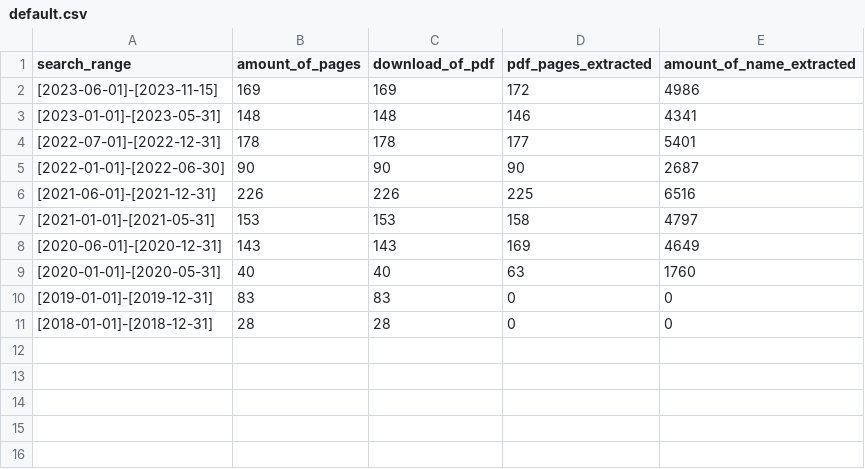
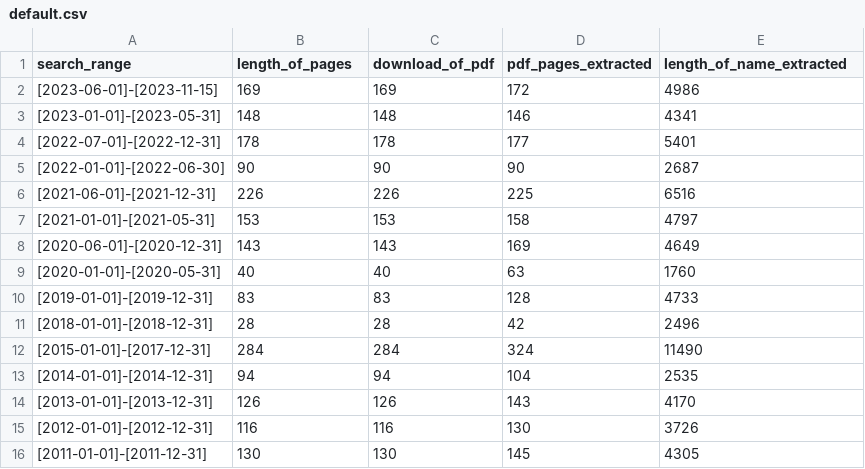
Before and after one commit to joseevilasio/cplp-data, a CSV file: app/log/default.csv, drawn as a sheet.

```diff
--- a/app/log/default.csv
+++ b/app/log/default.csv
@@ -1,2 +1,2 @@
-search_range;amount_of_pages;download_of_pdf;pdf_pages_extracted;amount_of_name_extracted
+search_range;length_of_pages;download_of_pdf;pdf_pages_extracted;length_of_name_extracted
 [2023-06-01]-[2023-11-15];169;169;172;4986
@@ -9,3 +9,8 @@ search_range;amount_of_pages;download_of_pdf;pdf_pages_extracted;amount_of_name_
 [2020-01-01]-[2020-05-31];40;40;63;1760
-[2019-01-01]-[2019-12-31];83;83;0;0
-[2018-01-01]-[2018-12-31];28;28;0;0
+[2019-01-01]-[2019-12-31];83;83;128;4733
+[2018-01-01]-[2018-12-31];28;28;42;2496
+[2015-01-01]-[2017-12-31];284;284;324;11490
+[2014-01-01]-[2014-12-31];94;94;104;2535
+[2013-01-01]-[2013-12-31];126;126;143;4170
+[2012-01-01]-[2012-12-31];116;116;130;3726
+[2011-01-01]-[2011-12-31];130;130;145;4305
```
Also changed, not shown: 1 other file.
